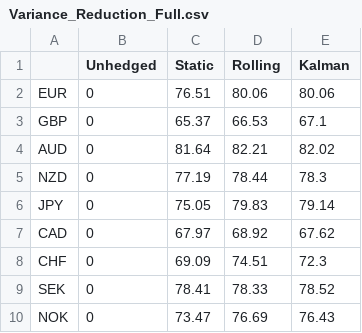
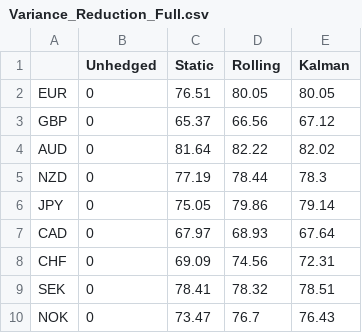
Before and after one commit to youl719/fx-dynamic-factor-hedging, a CSV file: outputs/tables/Variance_Reduction_Full.csv, drawn as a sheet.

```diff
--- a/outputs/tables/Variance_Reduction_Full.csv
+++ b/outputs/tables/Variance_Reduction_Full.csv
@@ -1,10 +1,10 @@
 "","Unhedged","Static","Rolling","Kalman"
-"EUR",0,76.51,80.06,80.06
-"GBP",0,65.37,66.53,67.1
-"AUD",0,81.64,82.21,82.02
+"EUR",0,76.51,80.05,80.05
+"GBP",0,65.37,66.56,67.12
+"AUD",0,81.64,82.22,82.02
 "NZD",0,77.19,78.44,78.3
-"JPY",0,75.05,79.83,79.14
-"CAD",0,67.97,68.92,67.62
-"CHF",0,69.09,74.51,72.3
-"SEK",0,78.41,78.33,78.52
-"NOK",0,73.47,76.69,76.43
+"JPY",0,75.05,79.86,79.14
+"CAD",0,67.97,68.93,67.64
+"CHF",0,69.09,74.56,72.31
+"SEK",0,78.41,78.32,78.51
+"NOK",0,73.47,76.7,76.43
```
Also changed, not shown: outputs/tables/Ljung_Box_Diagnostics.csv, outputs/tables/Max_Drawdown_COVID.csv, 6 other files.
